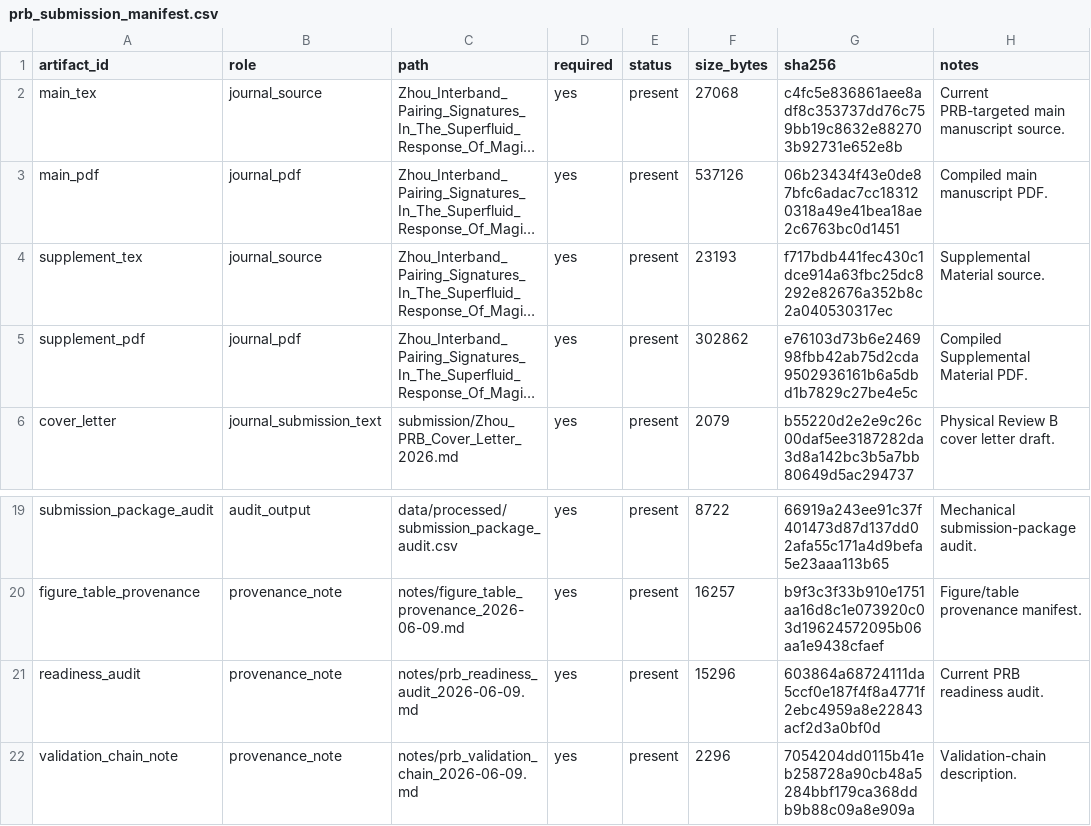
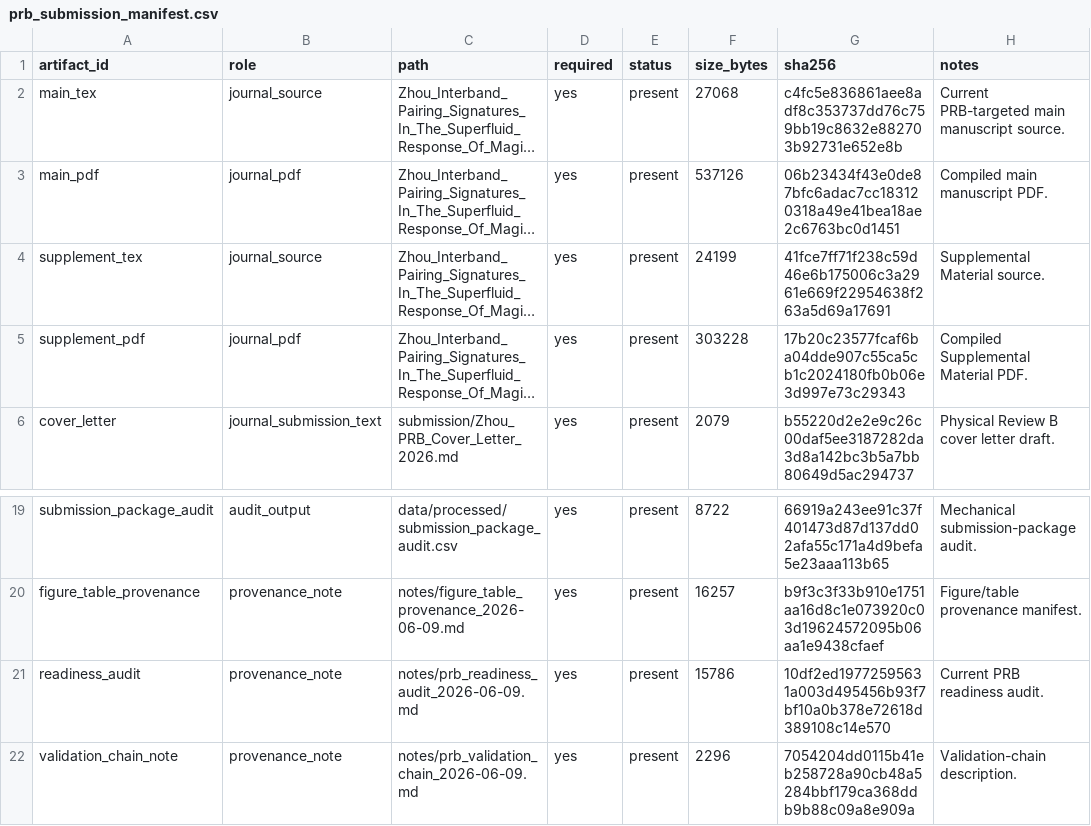
Before and after one commit to JackZH26/MATBG, a CSV file: data/processed/prb_submission_manifest.csv, drawn as a sheet; only a part is shown, gaps mark what is left out; long unchanged cells end in …; the diff names each change by its address in the sheet, - before the commit and + after, or states it on an @@ line.

```diff
--- a/data/processed/prb_submission_manifest.csv
+++ b/data/processed/prb_submission_manifest.csv
-F4 (size_bytes): 23193
+F4 (size_bytes): 24199
-G4 (sha256): f717bdb441fec430c1dce914a63fbc25dc8292e82676a352b8c2a040530317ec
+G4 (sha256): 41fce7ff71f238c59d46e6b175006c3a2961e669f22954638f263a5d69a17691
-F5 (size_bytes): 302862
+F5 (size_bytes): 303228
-G5 (sha256): e76103d73b6e246998fbb42ab75d2cda9502936161b6a5dbd1b7829c27be4e5c
+G5 (sha256): 17b20c23577fcaf6ba04dde907c55ca5cb1c2024180fb0b06e3d997e73c29343
-F21 (size_bytes): 15296
+F21 (size_bytes): 15786
-G21 (sha256): 603864a68724111da5ccf0e187f4f8a4771f2ebc4959a8e22843acf2d3a0bf0d
+G21 (sha256): 10df2ed19772595631a003d495456b93f7bf10a0b378e72618d389108c14e570
```
Also changed, not shown: 4 other files.
